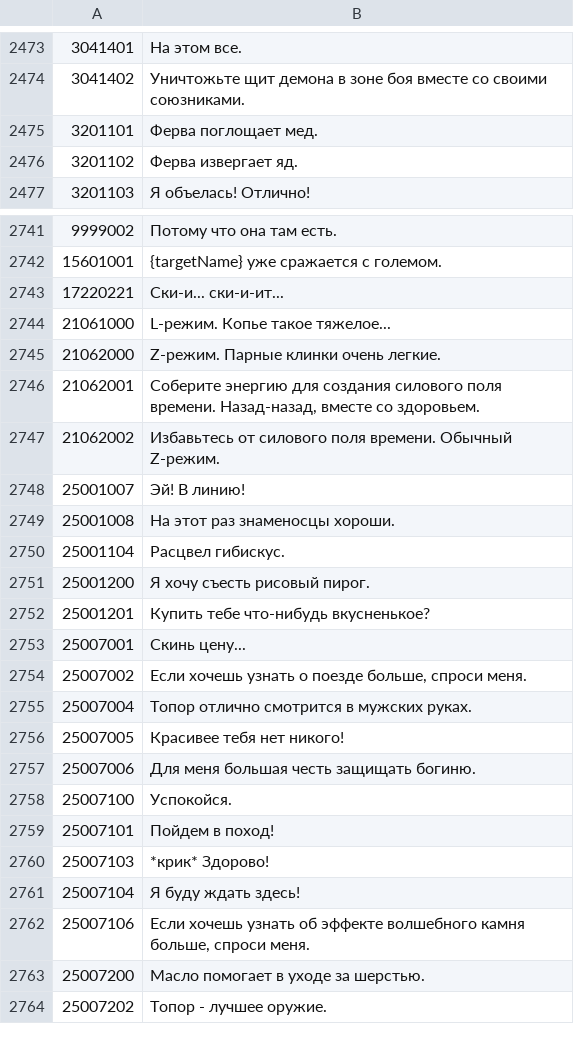
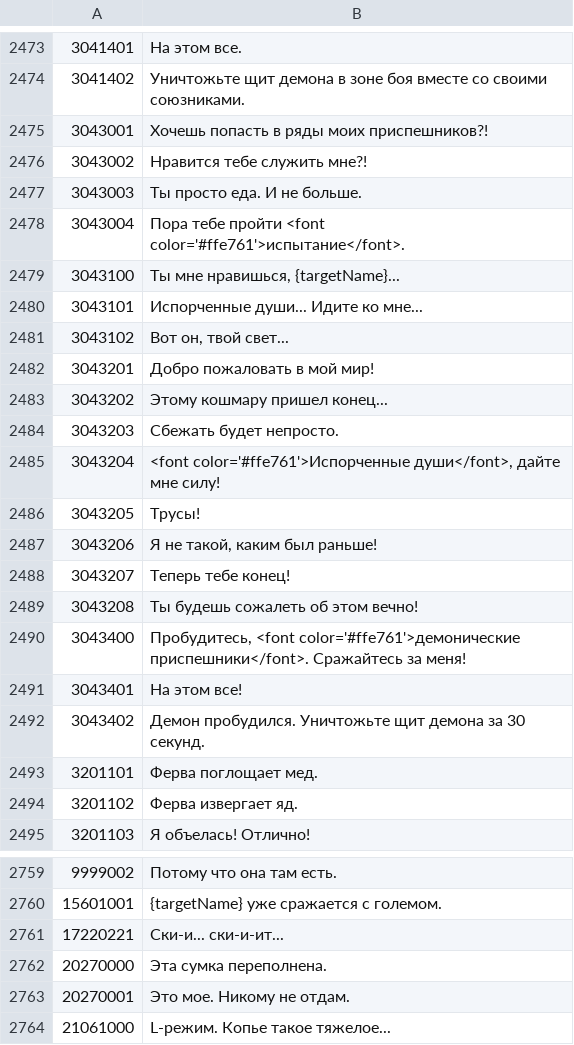
Before and after one commit to hsdn/tera-guide-templates, a TSV file: data/quest-balloons-RU.tsv, drawn as a sheet; only a part is shown, gaps mark what is left out; the shorter side is filled out with more unchanged rows; the diff names each change by its address in the sheet, - before the commit and + after, or states it on an @@ line.

```diff
--- a/data/quest-balloons-RU.tsv
+++ b/data/quest-balloons-RU.tsv
+row 2475: 3043001 | Хочешь попасть в ряды моих приспешников?!
+row 2476: 3043002 | Нравится тебе служить мне?!
+row 2477: 3043003 | Ты просто еда. И не больше.
+row 2478: 3043004 | Пора тебе пройти <font color='#ffe761'>испытание</font>.
+row 2479: 3043100 | Ты мне нравишься, {targetName}...
+row 2480: 3043101 | Испорченные души... Идите ко мне...
+row 2481: 3043102 | Вот он, твой свет...
+row 2482: 3043201 | Добро пожаловать в мой мир!
+row 2483: 3043202 | Этому кошмару пришел конец...
+row 2484: 3043203 | Сбежать будет непросто.
+row 2485: 3043204 | <font color='#ffe761'>Испорченные души</font>, дайте мне силу!
+row 2486: 3043205 | Трусы!
+row 2487: 3043206 | Я не такой, каким был раньше!
+row 2488: 3043207 | Теперь тебе конец!
+row 2489: 3043208 | Ты будешь сожалеть об этом вечно!
+row 2490: 3043400 | Пробудитесь, <font color='#ffe761'>демонические приспешники</font>. Сражайтесь за меня!
+row 2491: 3043401 | На этом все!
+row 2492: 3043402 | Демон пробудился. Уничтожьте щит демона за 30 секунд.
+row 2762: 20270000 | Эта сумка переполнена.
+row 2763: 20270001 | Это мое. Никому не отдам.
```
Also changed, not shown: data/dungeon-messages-EU-EN.tsv, data/dungeon-messages-RU.tsv, 2 other files.
